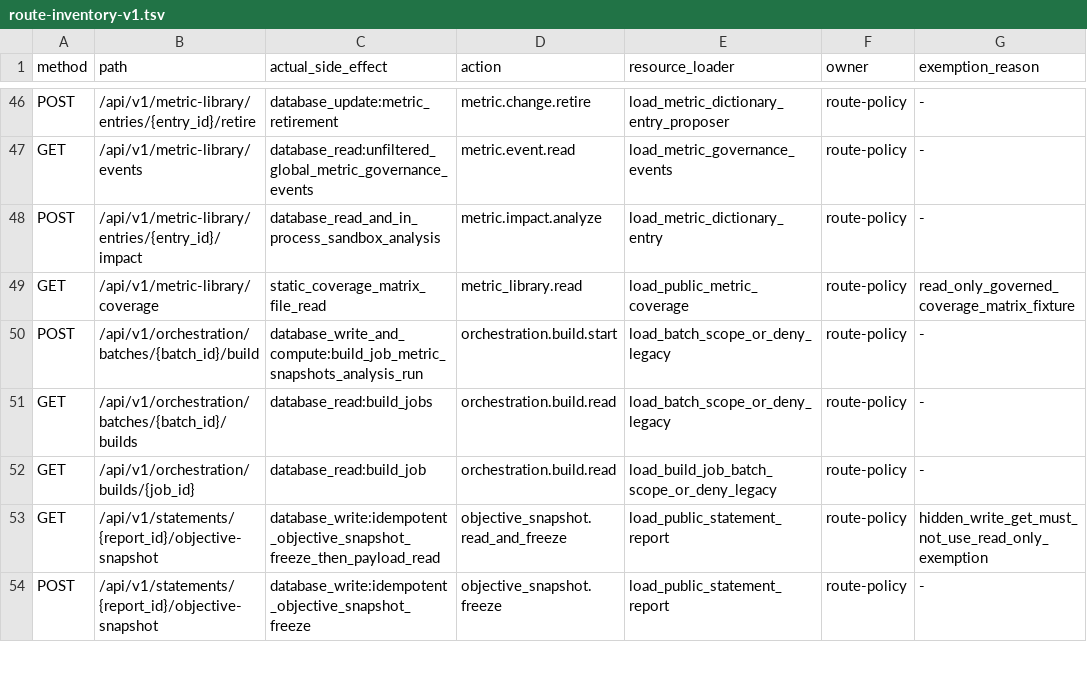
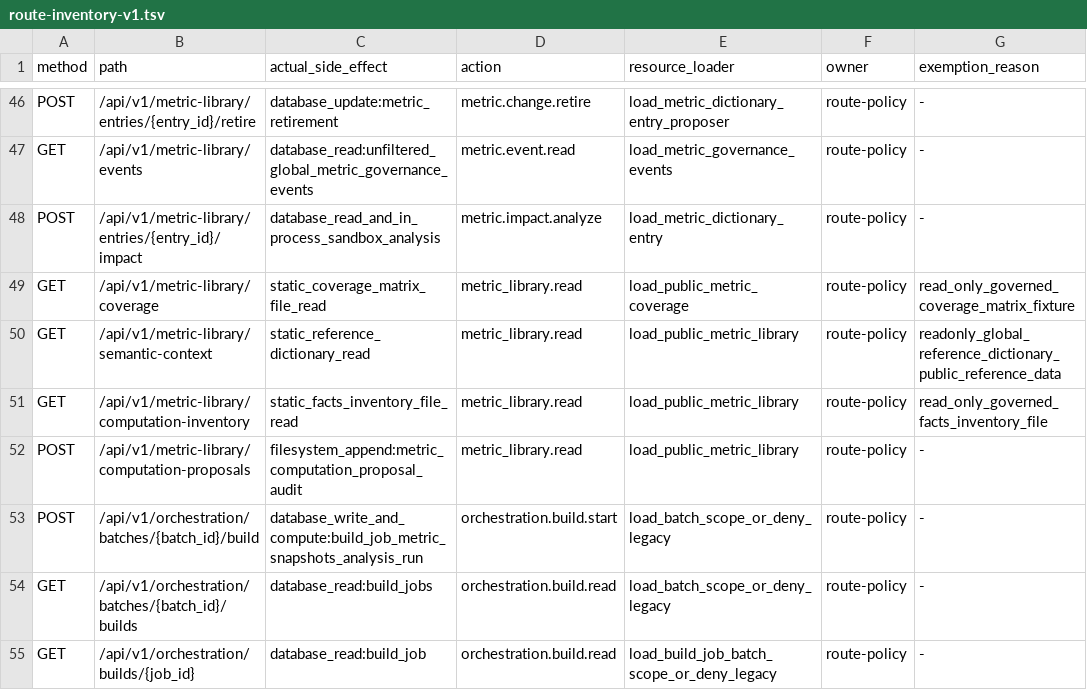
Before and after one commit to davyzhong/FLOW, a TSV file: docs/40_specs/security/route-inventory-v1.tsv, drawn as a sheet; only a part is shown, gaps mark what is left out; the shorter side is filled out with more unchanged rows.

Commit message:
feat(api): O-01 semantic context + O-02 proposal-recompute pipeline
- O-01: GET /metric-library/semantic-context projects the dictionary into
  four-element semantic contexts (object/dimensions/qualifications/value,
  borrowing #21 mapping) with entry_id carried for caliber-traceable citations
- O-02: POST /metric-library/computation-proposals - AI proposes governed
  metric_code + company + period only; deterministic Decimal sandbox (same
  evaluator path as impact analysis) recomputes over frozen statement facts;
  every gap is a structured refusal (unknown_metric / missing_fact /
  zero_denominator), never a fabricated number; audit via JSONL, no new tables
- GET /computation-inventory lists recomputable company/period pairs
- auth: metric_library.read (ai_analyst/analyst) - zero RBAC matrix change;
  arbitrary-AST proposals and LLM channel remain separate decisions
- route inventory 66 -> 69 entries (two-way probe green)

```diff
--- a/docs/40_specs/security/route-inventory-v1.tsv
+++ b/docs/40_specs/security/route-inventory-v1.tsv
@@ -49,2 +49,5 @@ POST	/api/v1/metric-library/entries/{entry_id}/impact	database_read_and_in_proce
 GET	/api/v1/metric-library/coverage	static_coverage_matrix_file_read	metric_library.read	load_public_metric_coverage	route-policy	read_only_governed_coverage_matrix_fixture
+GET	/api/v1/metric-library/semantic-context	static_reference_dictionary_read	metric_library.read	load_public_metric_library	route-policy	readonly_global_reference_dictionary_public_reference_data
+GET	/api/v1/metric-library/computation-inventory	static_facts_inventory_file_read	metric_library.read	load_public_metric_library	route-policy	read_only_governed_facts_inventory_file
+POST	/api/v1/metric-library/computation-proposals	filesystem_append:metric_computation_proposal_audit	metric_library.read	load_public_metric_library	route-policy	-
 POST	/api/v1/orchestration/batches/{batch_id}/build	database_write_and_compute:build_job_metric_snapshots_analysis_run	orchestration.build.start	load_batch_scope_or_deny_legacy	route-policy	-
```
Also changed, not shown: 10 other files.
